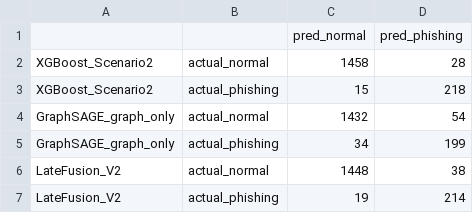
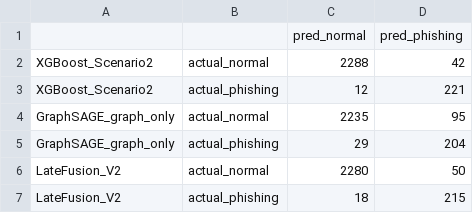
Before and after one commit to musupadi/ethereum-phising-risk-detection, a CSV file: outputs/confusion_matrices_all_v2.csv, drawn as a sheet.

```diff
--- a/outputs/confusion_matrices_all_v2.csv
+++ b/outputs/confusion_matrices_all_v2.csv
@@ -1,7 +1,7 @@
 ,,pred_normal,pred_phishing
-XGBoost_Scenario2,actual_normal,1458,28
-XGBoost_Scenario2,actual_phishing,15,218
-GraphSAGE_graph_only,actual_normal,1432,54
-GraphSAGE_graph_only,actual_phishing,34,199
-LateFusion_V2,actual_normal,1448,38
-LateFusion_V2,actual_phishing,19,214
+XGBoost_Scenario2,actual_normal,2288,42
+XGBoost_Scenario2,actual_phishing,12,221
+GraphSAGE_graph_only,actual_normal,2235,95
+GraphSAGE_graph_only,actual_phishing,29,204
+LateFusion_V2,actual_normal,2280,50
+LateFusion_V2,actual_phishing,18,215
```
Also changed, not shown: outputs/feature_source_audit_v2.csv, outputs/four_model_comparison_ablation.csv, 28 other files.
